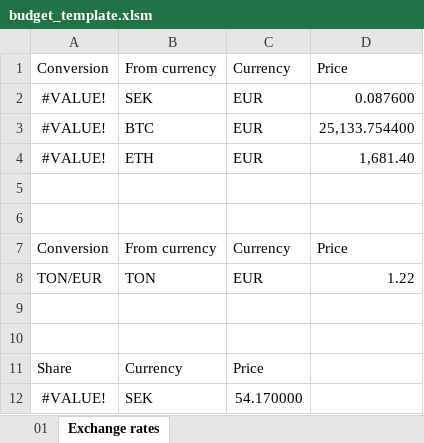
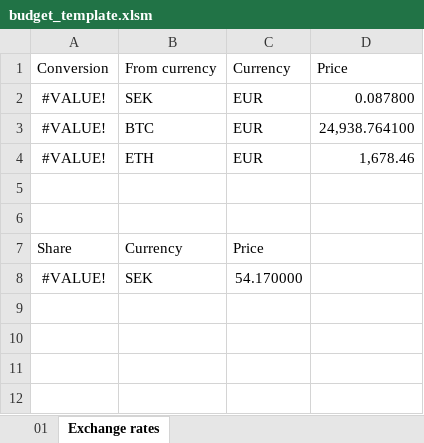
Before and after one commit to franco-ruggeri/budget, an Excel workbook: data/budget_template.xlsm, sheet Exchange rates, drawn as a sheet; values as stored, in another font and other column widths than the file's, no borders; table styles not drawn; the diff names each change by its address in the sheet, - before the commit and + after, or states it on an @@ line.

Commit message:
Remove TON from budget template

```diff
--- a/data/budget_template.xlsm (sheet Exchange rates)
+++ b/data/budget_template.xlsm (sheet Exchange rates)
-D2 (Price): 0.087600
+D2 (Price): 0.087800
-D3 (Price): 25,133.754400
+D3 (Price): 24,938.764100
-D4 (Price): 1,681.40
+D4 (Price): 1,678.46
-row 5: (empty)
-row 6: (empty)
-row 7: Conversion | From currency | Currency | Price
-row 8: TON/EUR | TON | EUR | 1.22
```
Also changed, not shown: sheet 01.
